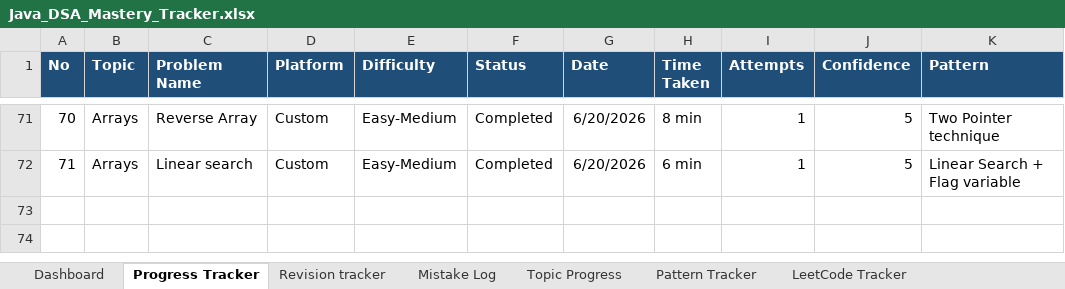
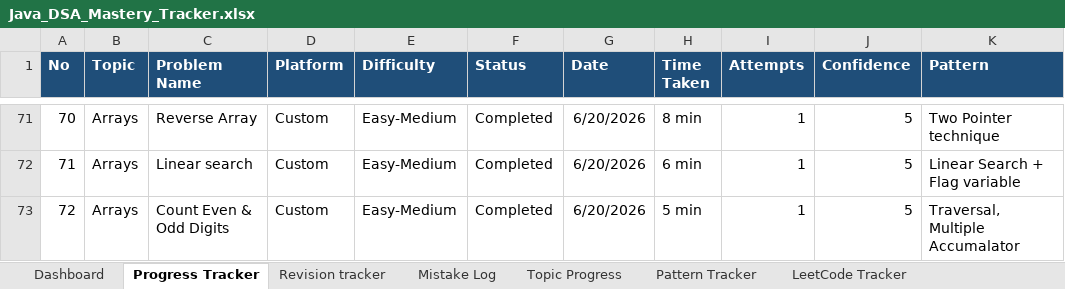
Before and after one commit to KL-Coders0103/java-dsa-mastery, an Excel workbook: Java_DSA_Mastery_Tracker.xlsx, sheet Progress Tracker, drawn as a sheet; only a part is shown, gaps mark what is left out; values as stored, in another font and other column widths than the file's, no borders; the diff names each change by its address in the sheet, - before the commit and + after, or states it on an @@ line.

Commit message:
Solve PB039 - Count Even and Odd Elements

```diff
--- a/Java_DSA_Mastery_Tracker.xlsx (sheet Progress Tracker)
+++ b/Java_DSA_Mastery_Tracker.xlsx (sheet Progress Tracker)
+row 73: 72 | Arrays | Count Even & Odd Digits | Custom | Easy-Medium | Completed | 6/20/2026 | 5 min | 1 | 5 | Traversal, Multiple Accumalator
```
Also changed, not shown: 4 other files.
